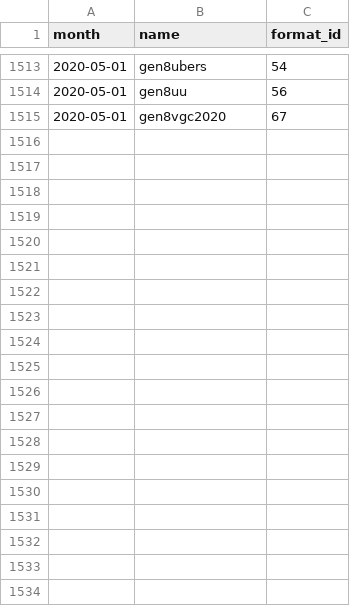
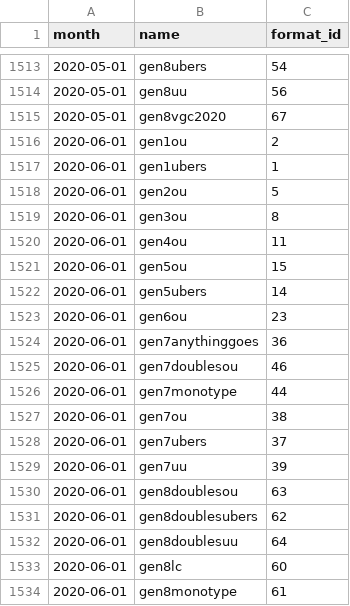
Before and after one commit to jpirnat/dex, a CSV file: data/showdown_formats_to_import.csv, drawn as a sheet; only a part is shown, gaps mark what is left out; the diff covers the shown part only.

```diff
--- a/data/showdown_formats_to_import.csv
+++ b/data/showdown_formats_to_import.csv
@@ -1515 +1515,20 @@ month,name,format_id
 2020-05-01,gen8vgc2020,67
+2020-06-01,gen1ou,2
+2020-06-01,gen1ubers,1
+2020-06-01,gen2ou,5
+2020-06-01,gen3ou,8
+2020-06-01,gen4ou,11
+2020-06-01,gen5ou,15
+2020-06-01,gen5ubers,14
+2020-06-01,gen6ou,23
+2020-06-01,gen7anythinggoes,36
+2020-06-01,gen7doublesou,46
+2020-06-01,gen7monotype,44
+2020-06-01,gen7ou,38
+2020-06-01,gen7ubers,37
+2020-06-01,gen7uu,39
+2020-06-01,gen8doublesou,63
+2020-06-01,gen8doublesubers,62
+2020-06-01,gen8doublesuu,64
+2020-06-01,gen8lc,60
+2020-06-01,gen8monotype,61
```
Also changed, not shown: 9 added rows elsewhere in this file, data/showdown_formats_to_ignore.csv, data/showdown_items_to_import.csv, 1 other file.
